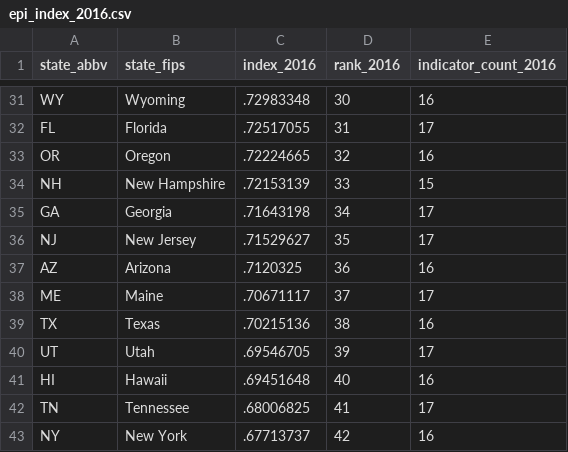
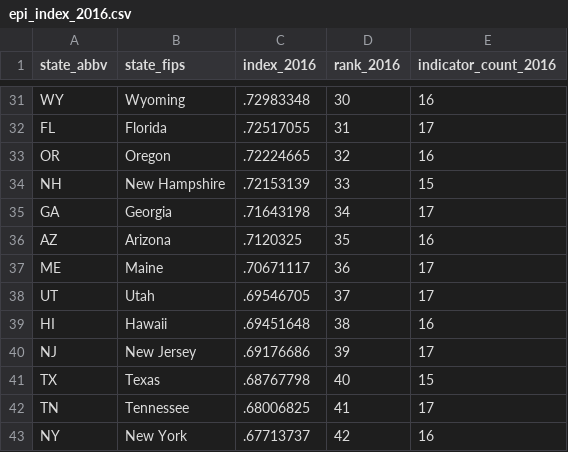
Before and after one commit to MEDSL/elections-performance-index, a CSV file: epi_index_2016.csv, drawn as a sheet; only a part is shown, gaps mark what is left out.

```diff
--- a/epi_index_2016.csv
+++ b/epi_index_2016.csv
@@ -35,8 +35,8 @@ NH,New Hampshire,.72153139,33,15
 GA,Georgia,.71643198,34,17
-NJ,New Jersey,.71529627,35,17
-AZ,Arizona,.7120325,36,16
-ME,Maine,.70671117,37,17
-TX,Texas,.70215136,38,16
-UT,Utah,.69546705,39,17
-HI,Hawaii,.69451648,40,16
+AZ,Arizona,.7120325,35,16
+ME,Maine,.70671117,36,17
+UT,Utah,.69546705,37,17
+HI,Hawaii,.69451648,38,16
+NJ,New Jersey,.69176686,39,17
+TX,Texas,.68767798,40,15
 TN,Tennessee,.68006825,41,17
```
Also changed, not shown: epi_indicators-all_years.csv, 5 other files.
